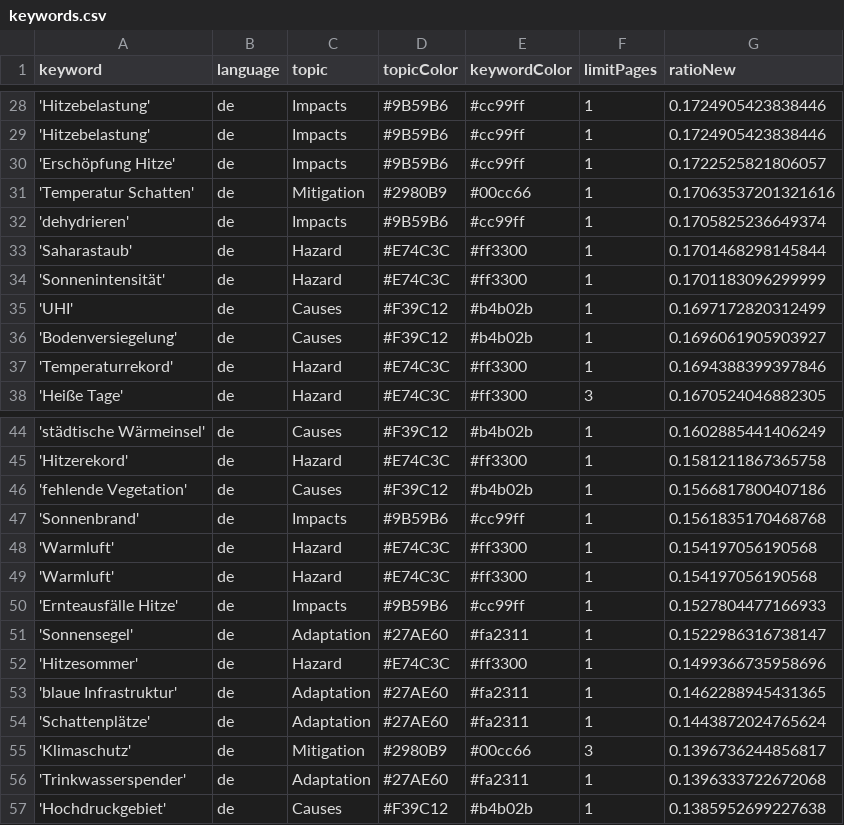
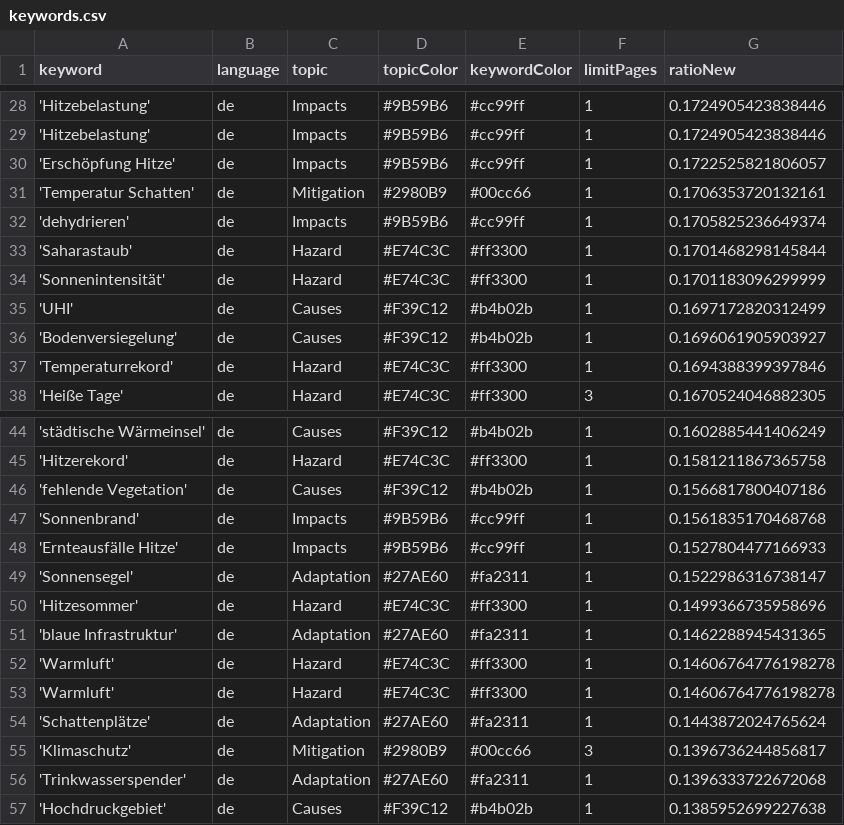
Before and after one commit to hannak555-news/heatIsComing, a CSV file: keywords.csv, drawn as a sheet; only a part is shown, gaps mark what is left out.

```diff
--- a/keywords.csv
+++ b/keywords.csv
@@ -30,3 +30,3 @@ keyword,language,topic,topicColor,keywordColor,limitPages,ratioNew
 'Erschöpfung Hitze',de,Impacts,#9B59B6,#cc99ff,1,0.1722525821806057
-'Temperatur Schatten',de,Mitigation,#2980B9,#00cc66,1,0.17063537201321616
+'Temperatur Schatten',de,Mitigation,#2980B9,#00cc66,1,0.1706353720132161
 'dehydrieren',de,Impacts,#9B59B6,#cc99ff,1,0.1705825236649374
@@ -47,4 +47,2 @@ keyword,language,topic,topicColor,keywordColor,limitPages,ratioNew
 'Sonnenbrand',de,Impacts,#9B59B6,#cc99ff,1,0.1561835170468768
-'Warmluft',de,Hazard,#E74C3C,#ff3300,1,0.154197056190568
-'Warmluft',de,Hazard,#E74C3C,#ff3300,1,0.154197056190568
 'Ernteausfälle Hitze',de,Impacts,#9B59B6,#cc99ff,1,0.1527804477166933
@@ -53,2 +51,4 @@ keyword,language,topic,topicColor,keywordColor,limitPages,ratioNew
 'blaue Infrastruktur',de,Adaptation,#27AE60,#fa2311,1,0.1462288945431365
+'Warmluft',de,Hazard,#E74C3C,#ff3300,1,0.14606764776198278
+'Warmluft',de,Hazard,#E74C3C,#ff3300,1,0.14606764776198278
 'Schattenplätze',de,Adaptation,#27AE60,#fa2311,1,0.1443872024765624
```
Also changed, not shown: csv/news_2026_02.csv.
